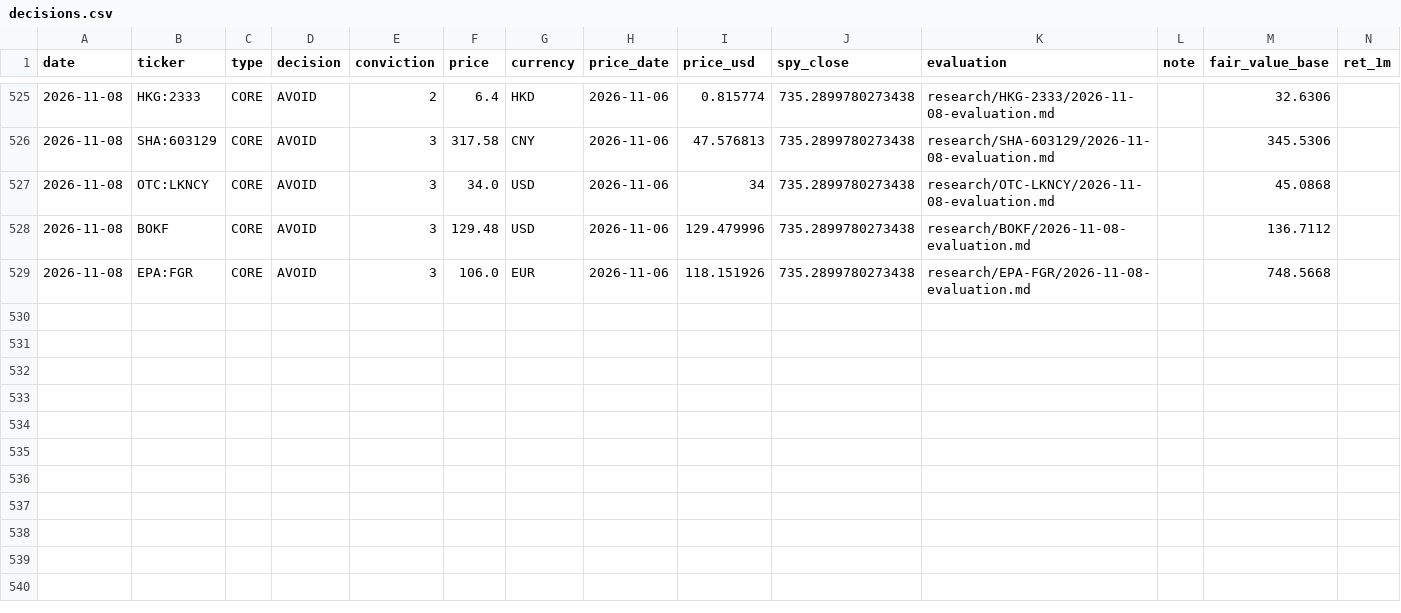
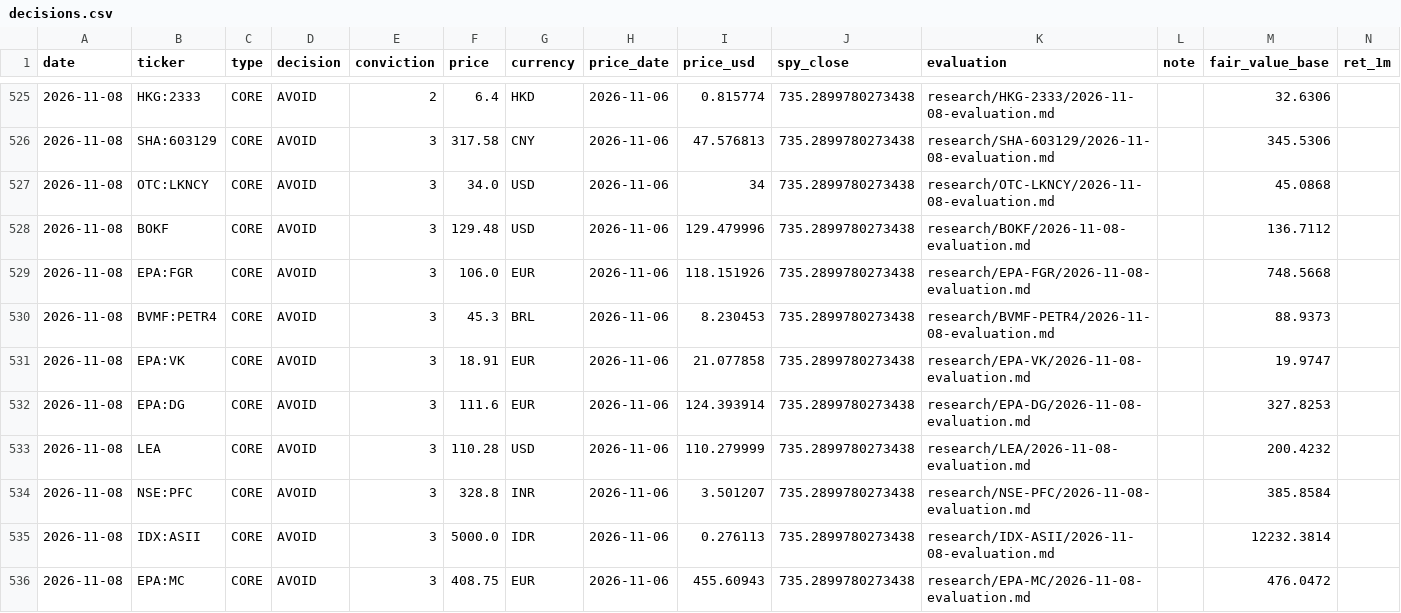
Before and after one commit to oskarajaspinall-cell/paper-portfolio, a CSV file: portfolio/decisions.csv, drawn as a sheet; only a part is shown, gaps mark what is left out; rows hold the shown columns only; the diff names each change by its address in the sheet, - before the commit and + after, or states it on an @@ line.

```diff
--- a/portfolio/decisions.csv
+++ b/portfolio/decisions.csv
+row 530: 2026-11-08 | BVMF:PETR4 | CORE | AVOID | 3 | 45.3 | BRL | 2026-11-06 | 8.230453 | 735.2899780273438 | research/BVMF-PETR4/2026-11-08-evaluation.md |  | 88.9373
+row 531: 2026-11-08 | EPA:VK | CORE | AVOID | 3 | 18.91 | EUR | 2026-11-06 | 21.077858 | 735.2899780273438 | research/EPA-VK/2026-11-08-evaluation.md |  | 19.9747
+row 532: 2026-11-08 | EPA:DG | CORE | AVOID | 3 | 111.6 | EUR | 2026-11-06 | 124.393914 | 735.2899780273438 | research/EPA-DG/2026-11-08-evaluation.md |  | 327.8253
+row 533: 2026-11-08 | LEA | CORE | AVOID | 3 | 110.28 | USD | 2026-11-06 | 110.279999 | 735.2899780273438 | research/LEA/2026-11-08-evaluation.md |  | 200.4232
+row 534: 2026-11-08 | NSE:PFC | CORE | AVOID | 3 | 328.8 | INR | 2026-11-06 | 3.501207 | 735.2899780273438 | research/NSE-PFC/2026-11-08-evaluation.md |  | 385.8584
+row 535: 2026-11-08 | IDX:ASII | CORE | AVOID | 3 | 5000.0 | IDR | 2026-11-06 | 0.276113 | 735.2899780273438 | research/IDX-ASII/2026-11-08-evaluation.md |  | 12232.3814
+row 536: 2026-11-08 | EPA:MC | CORE | AVOID | 3 | 408.75 | EUR | 2026-11-06 | 455.60943 | 735.2899780273438 | research/EPA-MC/2026-11-08-evaluation.md |  | 476.0472
```
Also changed, not shown: portfolio/entry_watch.csv, reports/prescreen/2026-11-08.csv, 43 other files.
